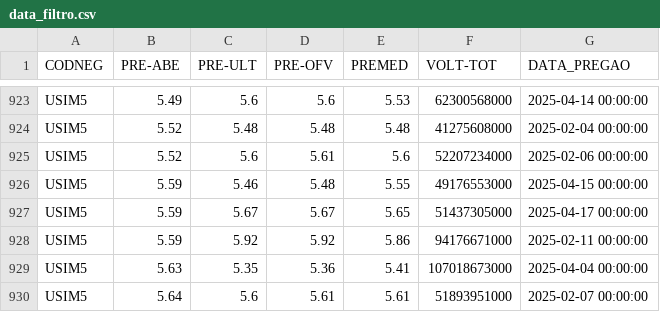
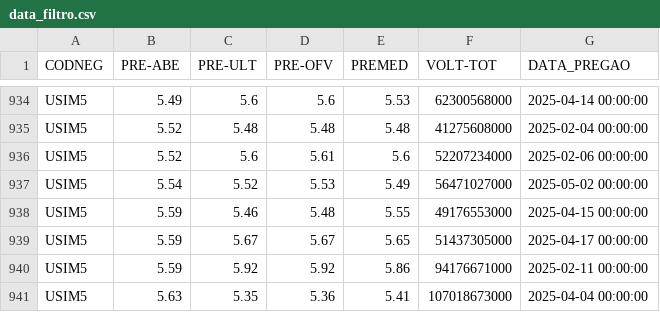
Before and after one commit to jakonev/Decision-tree-learning, a CSV file: data_filtro.csv, drawn as a sheet; only a part is shown, gaps mark what is left out; the shorter side is filled out with more unchanged rows; the diff covers the shown part only; the diff names each change by its address in the sheet, - before the commit and + after, or states it on an @@ line.

```diff
--- a/data_filtro.csv
+++ b/data_filtro.csv
+row 937: USIM5 | 5.54 | 5.52 | 5.53 | 5.49 | 56471027000 | 2025-05-02 00:00:00
```
Also changed, not shown: 11 added rows elsewhere in this file.
